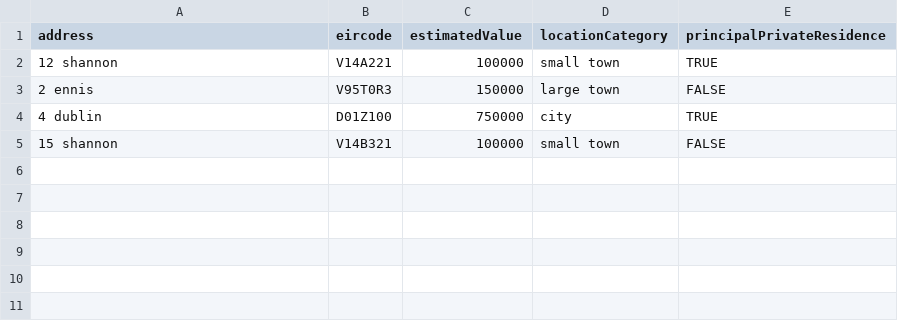
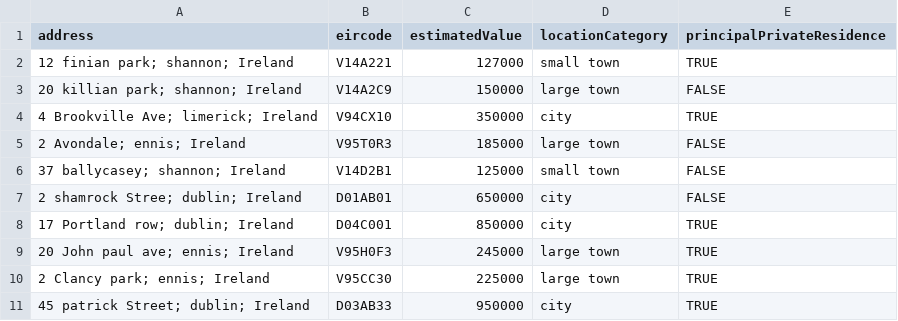
Before and after one commit to j1m-ryan/CS4013-Project, a CSV file: src/data/registeredProperties.csv, drawn as a sheet.

Commit message:
loaded test data in CSV files

```diff
--- a/src/data/registeredProperties.csv
+++ b/src/data/registeredProperties.csv
@@ -1,5 +1,11 @@
 address,eircode,estimatedValue,locationCategory,principalPrivateResidence
-12 shannon,V14A221,100000,small town,TRUE
-2 ennis,V95T0R3,150000,large town,FALSE
-4 dublin,D01Z100,750000,city,TRUE
-15 shannon,V14B321,100000,small town,FALSE
+12 finian park; shannon; Ireland,V14A221,127000,small town,TRUE
+20 killian park; shannon; Ireland,V14A2C9,150000,large town,FALSE
+4 Brookville Ave; limerick; Ireland,V94CX10,350000,city,TRUE
+2 Avondale; ennis; Ireland,V95T0R3,185000,large town,FALSE
+37 ballycasey; shannon; Ireland,V14D2B1,125000,small town,FALSE
+2 shamrock Stree; dublin; Ireland,D01AB01,650000,city,FALSE
+17 Portland row; dublin; Ireland,D04C001,850000,city,TRUE
+20 John paul ave; ennis; Ireland,V95H0F3,245000,large town,TRUE
+2 Clancy park; ennis; Ireland,V95CC30,225000,large town,TRUE
+45 patrick Street; dublin; Ireland,D03AB33,950000,city,TRUE
```
Also changed, not shown: 3 other files.
